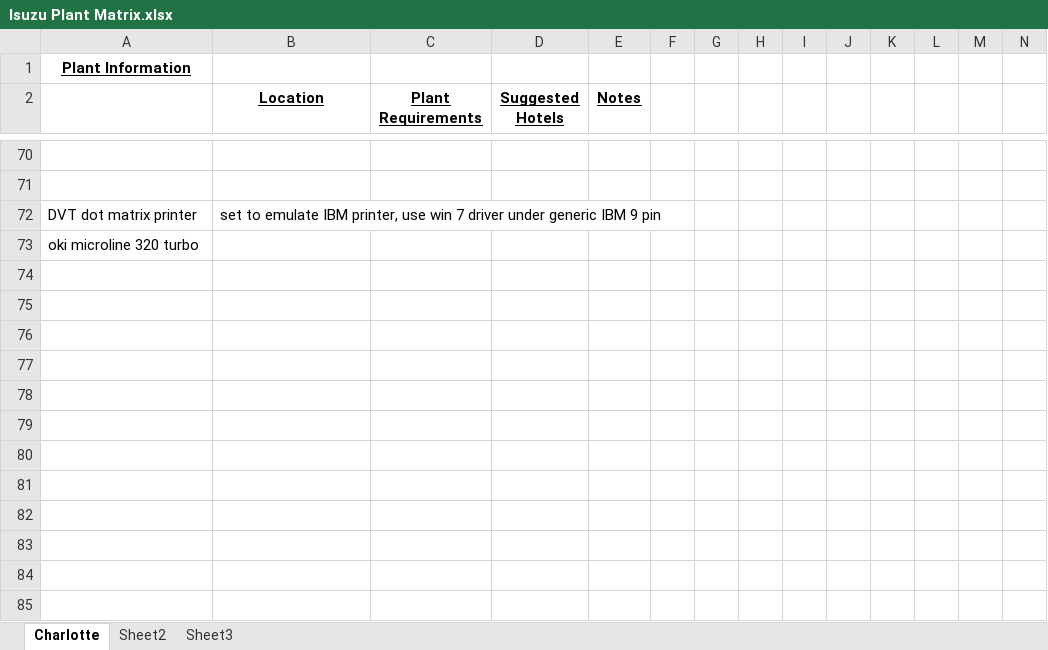
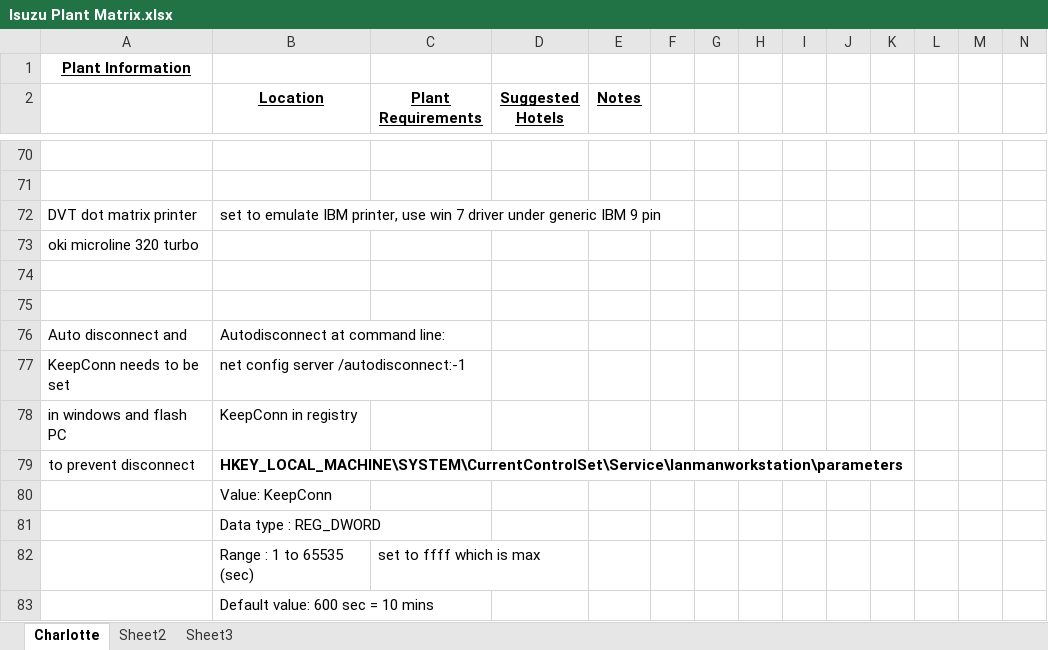
Before and after one commit to MikeMcNamara-Ascential/CCRTCommon3700, an Excel workbook: Source/Isuzu/Isuzu Plant Matrix.xlsx, sheet Charlotte, drawn as a sheet; only a part is shown, gaps mark what is left out; values as stored, in another font and other column widths than the file's, no borders; rows hold the shown columns only; the diff names each change by its address in the sheet, - before the commit and + after, or states it on an @@ line.

Commit message:
git-svn-id: http://10.105.1.46/svn/CCRT/Ccrt/branches/Common3700@18807 80089e14-fa6c-c64e-badd-1f0333e23b03

```diff
--- a/Source/Isuzu/Isuzu Plant Matrix.xlsx (sheet Charlotte)
+++ b/Source/Isuzu/Isuzu Plant Matrix.xlsx (sheet Charlotte)
+row 74: (empty)
+row 75: (empty)
+row 76: Auto disconnect and | Autodisconnect at command line:
+row 77: KeepConn needs to be set | net config server /autodisconnect:-1
+row 78: in windows and flash PC | KeepConn in registry
+row 79: to prevent disconnect | HKEY_LOCAL_MACHINE\SYSTEM\CurrentControlSet\Service\lanmanworkstation\parameters
+row 80:  | Value: KeepConn
+row 81:  | Data type : REG_DWORD
+row 82:  | Range : 1 to 65535 (sec) | set to ffff which is max
+row 83:  | Default value: 600 sec = 10 mins
```
